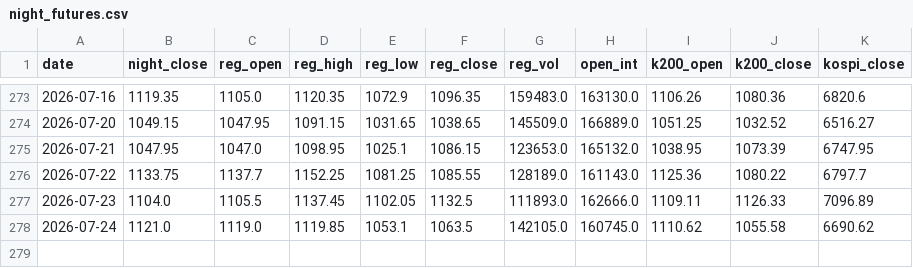
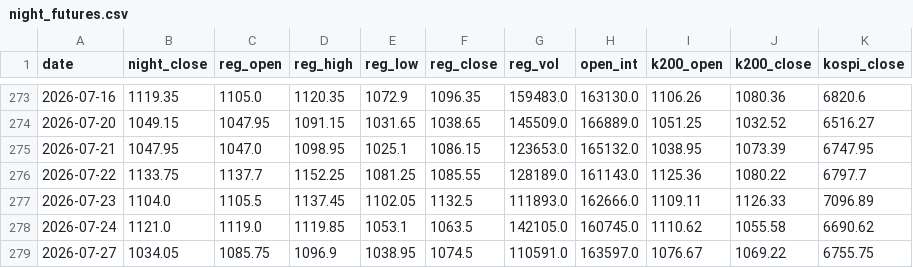
Before and after one commit to khemosu99-bit/overnight-kr, a CSV file: data/night_futures.csv, drawn as a sheet; only a part is shown, gaps mark what is left out; the diff names each change by its address in the sheet, - before the commit and + after, or states it on an @@ line.

```diff
--- a/data/night_futures.csv
+++ b/data/night_futures.csv
+row 279: 2026-07-27 | 1034.05 | 1085.75 | 1096.9 | 1038.95 | 1074.5 | 110591.0 | 163597.0 | 1076.67 | 1069.22 | 6755.75
```
Also changed, not shown: data/raw/DOW.csv, data/raw/EWY.csv, 34 other files.
